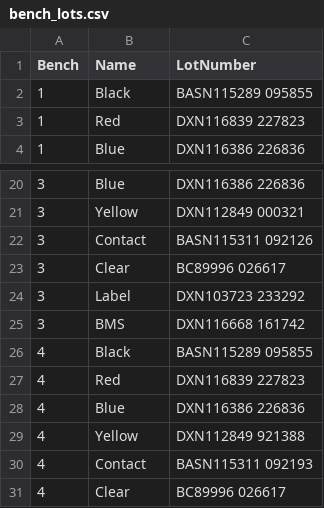
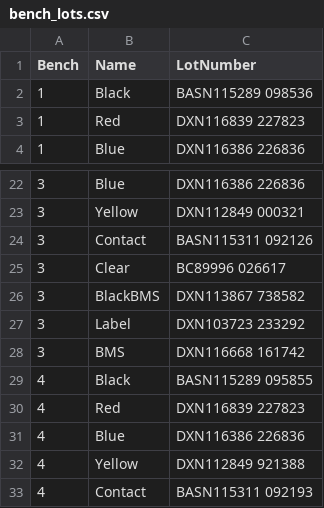
Before and after one commit to travisahumphreys/barcodes, a CSV file: connector-prep/bench_lots.csv, drawn as a sheet; only a part is shown, gaps mark what is left out; the shorter side is filled out with more unchanged rows; the diff covers the shown part only.

```diff
--- a/connector-prep/bench_lots.csv
+++ b/connector-prep/bench_lots.csv
@@ -1,3 +1,3 @@
 Bench,Name,LotNumber
-1,Black,BASN115289 095855
+1,Black,BASN115289 098536
 1,Red,DXN116839 227823
@@ -23,2 +25,3 @@ Bench,Name,LotNumber
 3,Clear,BC89996 026617
+3,BlackBMS,DXN113867 738582
 3,Label,DXN103723 233292
```
Also changed, not shown: 12 added rows and 3 edited cells elsewhere in this file, 1 other file.
